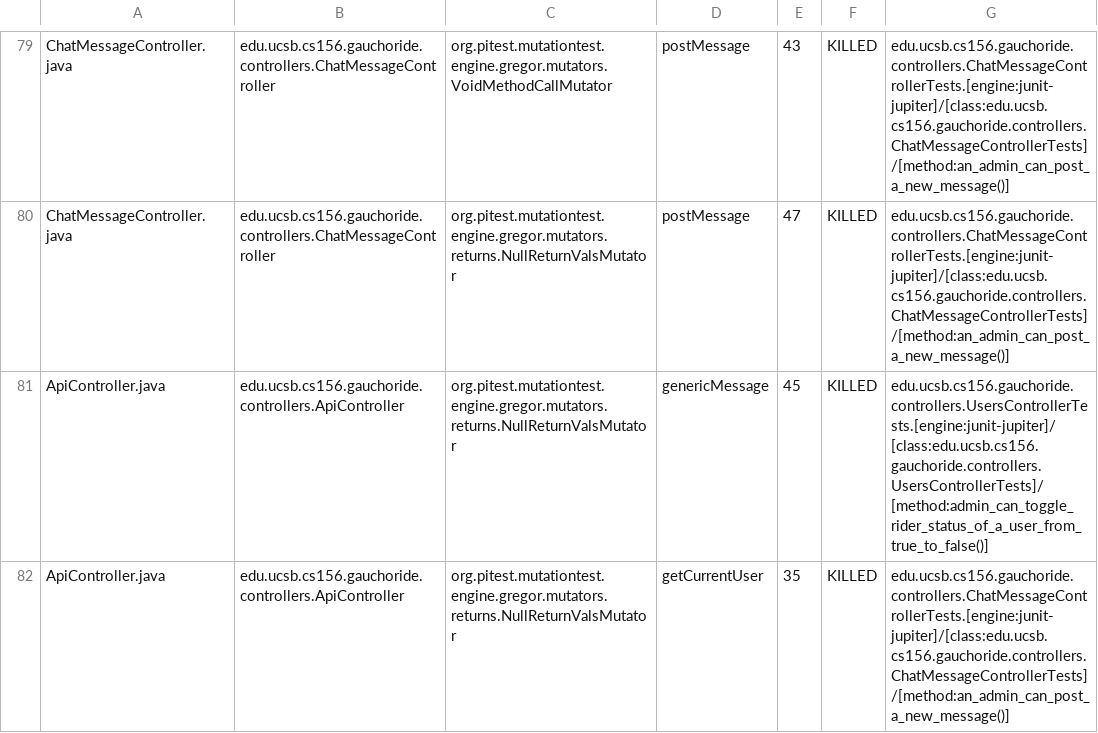
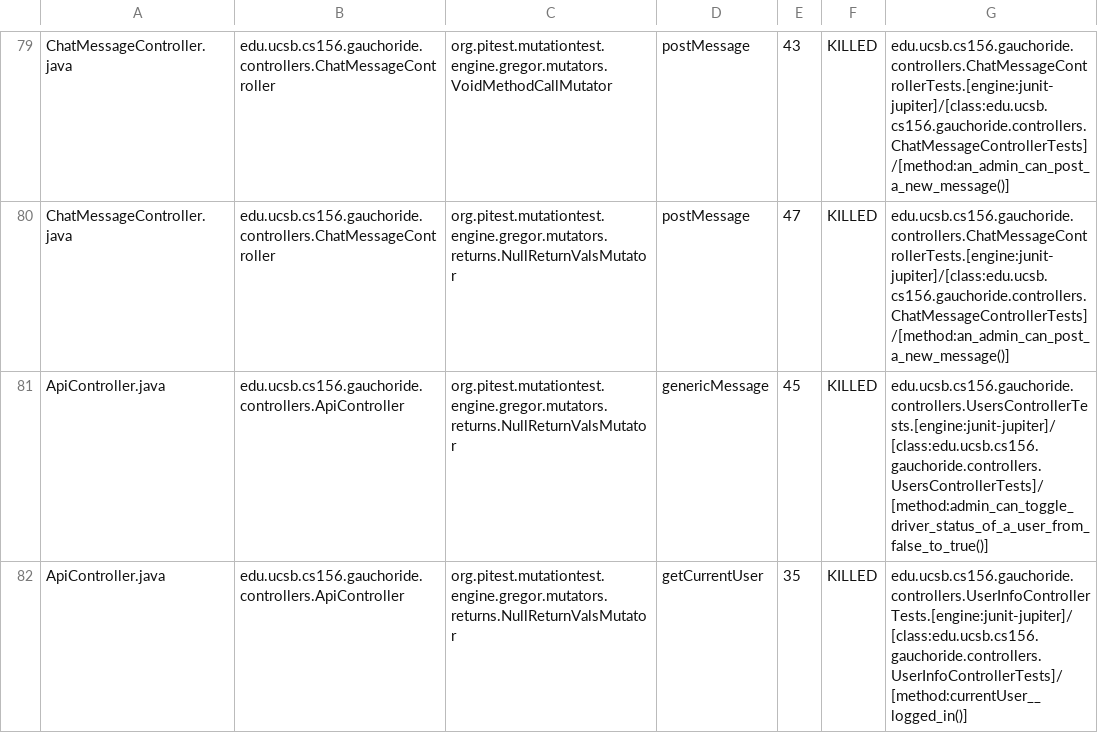
Before and after one commit to ucsb-cs156-m23/proj-gauchoride-m23-9am-2, a CSV file: prs/51/pitest/mutations.csv, drawn as a sheet; only a part is shown, gaps mark what is left out; the diff covers the shown part only.

Commit message:
Deploying to gh-pages from @ ucsb-cs156-m23/proj-gauchoride-m23-9am-2@50240dc7731f4ff868abfc080643e1a8abbbf4f9 🚀

```diff
--- a/prs/51/pitest/mutations.csv
+++ b/prs/51/pitest/mutations.csv
@@ -80,3 +80,3 @@ ChatMessageController.java,edu.ucsb.cs156.gauchoride.controllers.ChatMessageCont
 ChatMessageController.java,edu.ucsb.cs156.gauchoride.controllers.ChatMessageController,org.pitest.mutationtest.engine.gregor.mutators.returns.NullReturnValsMutator,postMessage,47,KILLED,edu.ucsb.cs156.gauchoride.controllers.ChatMessageControllerTests.[engine:junit-jupiter]/[class:edu.ucsb.cs156.gauchoride.controllers.ChatMessageControllerTests]/[method:an_admin_can_post_a_new_message()]
-ApiController.java,edu.ucsb.cs156.gauchoride.controllers.ApiController,org.pitest.mutationtest.engine.gregor.mutators.returns.NullReturnValsMutator,genericMessage,45,KILLED,edu.ucsb.cs156.gauchoride.controllers.UsersControllerTests.[engine:junit-jupiter]/[class:edu.ucsb.cs156.gauchoride.controllers.UsersControllerTests]/[method:admin_can_toggle_rider_status_of_a_user_from_true_to_false()]
-ApiController.java,edu.ucsb.cs156.gauchoride.controllers.ApiController,org.pitest.mutationtest.engine.gregor.mutators.returns.NullReturnValsMutator,getCurrentUser,35,KILLED,edu.ucsb.cs156.gauchoride.controllers.ChatMessageControllerTests.[engine:junit-jupiter]/[class:edu.ucsb.cs156.gauchoride.controllers.ChatMessageControllerTests]/[method:an_admin_can_post_a_new_message()]
+ApiController.java,edu.ucsb.cs156.gauchoride.controllers.ApiController,org.pitest.mutationtest.engine.gregor.mutators.returns.NullReturnValsMutator,genericMessage,45,KILLED,edu.ucsb.cs156.gauchoride.controllers.UsersControllerTests.[engine:junit-jupiter]/[class:edu.ucsb.cs156.gauchoride.controllers.UsersControllerTests]/[method:admin_can_toggle_driver_status_of_a_user_from_false_to_true()]
+ApiController.java,edu.ucsb.cs156.gauchoride.controllers.ApiController,org.pitest.mutationtest.engine.gregor.mutators.returns.NullReturnValsMutator,getCurrentUser,35,KILLED,edu.ucsb.cs156.gauchoride.controllers.UserInfoControllerTests.[engine:junit-jupiter]/[class:edu.ucsb.cs156.gauchoride.controllers.UserInfoControllerTests]/[method:currentUser__logged_in()]
```
Also changed, not shown: 18 edited cells elsewhere in this file, 14 other files.
